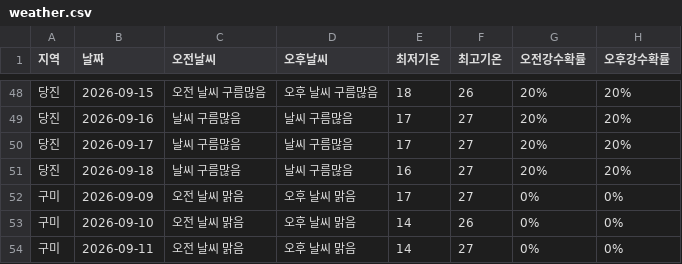
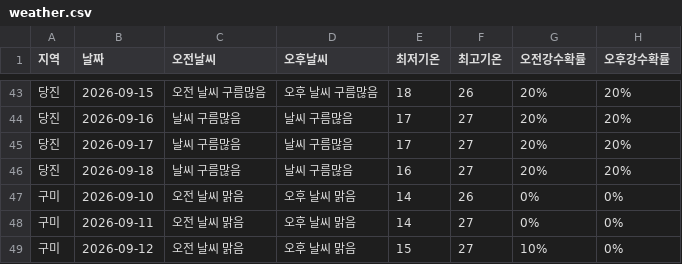
Before and after one commit to wngml7055/potato-times, a CSV file: data/weather.csv, drawn as a sheet; only a part is shown, gaps mark what is left out; the shorter side is filled out with more unchanged rows; the diff covers the shown part only.

```diff
--- a/data/weather.csv
+++ b/data/weather.csv
@@ -51,3 +46,2 @@
 당진,2026-09-18,날씨 구름많음,날씨 구름많음,16,27,20%,20%
-구미,2026-09-09,오전 날씨 맑음,오후 날씨 맑음,17,27,0%,0%
 구미,2026-09-10,오전 날씨 맑음,오후 날씨 맑음,14,26,0%,0%
```
Also changed, not shown: 5 removed rows elsewhere in this file.
